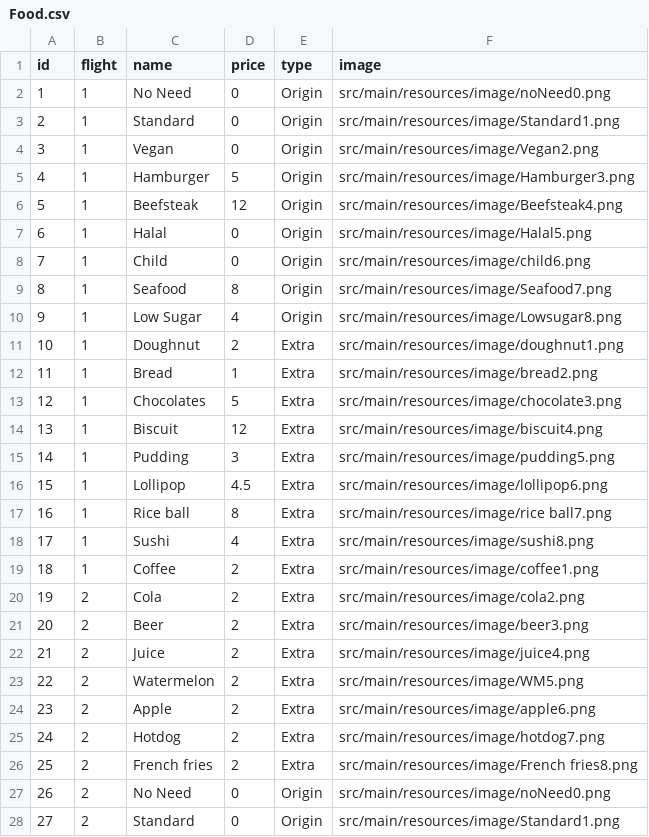
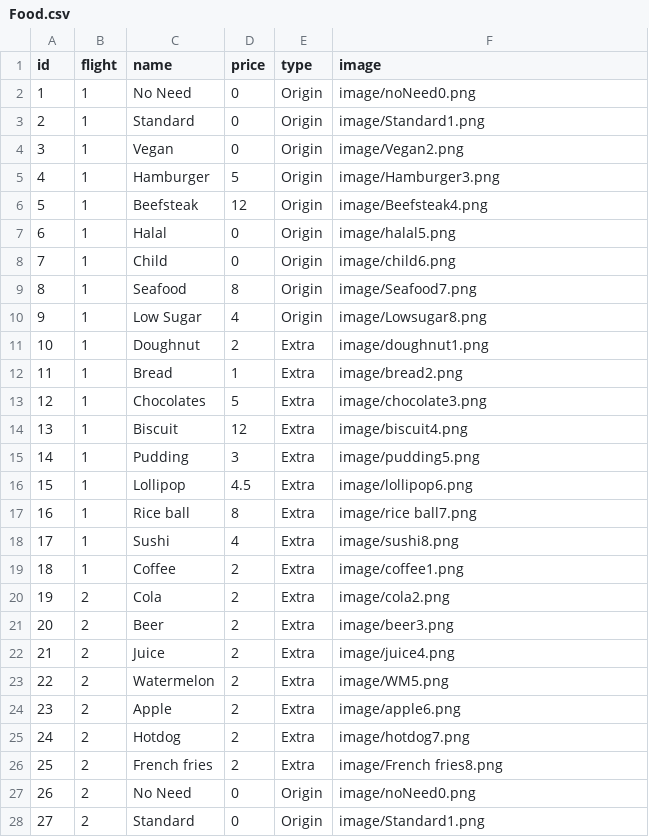
Before and after one commit to ElectroNick-Pro/software-engineering2022-103-pro, a CSV file: src/main/resources/data/Food.csv, drawn as a sheet; only a part is shown; the diff covers the shown part only.

```diff
--- a/src/main/resources/data/Food.csv
+++ b/src/main/resources/data/Food.csv
@@ -1,28 +1,28 @@
 id,flight,name,price,type,image
-1,1,No Need,0,Origin,src/main/resources/image/noNeed0.png
-2,1,Standard,0,Origin,src/main/resources/image/Standard1.png
-3,1,Vegan,0,Origin,src/main/resources/image/Vegan2.png
-4,1,Hamburger,5,Origin,src/main/resources/image/Hamburger3.png
-5,1,Beefsteak,12,Origin,src/main/resources/image/Beefsteak4.png
-6,1,Halal,0,Origin,src/main/resources/image/Halal5.png
-7,1,Child,0,Origin,src/main/resources/image/child6.png
-8,1,Seafood,8,Origin,src/main/resources/image/Seafood7.png
-9,1,Low Sugar,4,Origin,src/main/resources/image/Lowsugar8.png
-10,1,Doughnut,2,Extra,src/main/resources/image/doughnut1.png
-11,1,Bread,1,Extra,src/main/resources/image/bread2.png
-12,1,Chocolates,5,Extra,src/main/resources/image/chocolate3.png
-13,1,Biscuit,12,Extra,src/main/resources/image/biscuit4.png
-14,1,Pudding,3,Extra,src/main/resources/image/pudding5.png
-15,1,Lollipop,4.5,Extra,src/main/resources/image/lollipop6.png
-16,1,Rice ball,8,Extra,src/main/resources/image/rice ball7.png
-17,1,Sushi,4,Extra,src/main/resources/image/sushi8.png
-18,1,Coffee,2,Extra,src/main/resources/image/coffee1.png
-19,2,Cola,2,Extra,src/main/resources/image/cola2.png
-20,2,Beer,2,Extra,src/main/resources/image/beer3.png
-21,2,Juice,2,Extra,src/main/resources/image/juice4.png
-22,2,Watermelon,2,Extra,src/main/resources/image/WM5.png
-23,2,Apple,2,Extra,src/main/resources/image/apple6.png
-24,2,Hotdog,2,Extra,src/main/resources/image/hotdog7.png
-25,2,French fries,2,Extra,src/main/resources/image/French fries8.png
-26,2,No Need,0,Origin,src/main/resources/image/noNeed0.png
-27,2,Standard,0,Origin,src/main/resources/image/Standard1.png
+1,1,No Need,0,Origin,image/noNeed0.png
+2,1,Standard,0,Origin,image/Standard1.png
+3,1,Vegan,0,Origin,image/Vegan2.png
+4,1,Hamburger,5,Origin,image/Hamburger3.png
+5,1,Beefsteak,12,Origin,image/Beefsteak4.png
+6,1,Halal,0,Origin,image/halal5.png
+7,1,Child,0,Origin,image/child6.png
+8,1,Seafood,8,Origin,image/Seafood7.png
+9,1,Low Sugar,4,Origin,image/Lowsugar8.png
+10,1,Doughnut,2,Extra,image/doughnut1.png
+11,1,Bread,1,Extra,image/bread2.png
+12,1,Chocolates,5,Extra,image/chocolate3.png
+13,1,Biscuit,12,Extra,image/biscuit4.png
+14,1,Pudding,3,Extra,image/pudding5.png
+15,1,Lollipop,4.5,Extra,image/lollipop6.png
+16,1,Rice ball,8,Extra,image/rice ball7.png
+17,1,Sushi,4,Extra,image/sushi8.png
+18,1,Coffee,2,Extra,image/coffee1.png
+19,2,Cola,2,Extra,image/cola2.png
+20,2,Beer,2,Extra,image/beer3.png
+21,2,Juice,2,Extra,image/juice4.png
+22,2,Watermelon,2,Extra,image/WM5.png
+23,2,Apple,2,Extra,image/apple6.png
+24,2,Hotdog,2,Extra,image/hotdog7.png
+25,2,French fries,2,Extra,image/French fries8.png
+26,2,No Need,0,Origin,image/noNeed0.png
+27,2,Standard,0,Origin,image/Standard1.png
```
Also changed, not shown: 25 edited cells elsewhere in this file, 19 other files.
